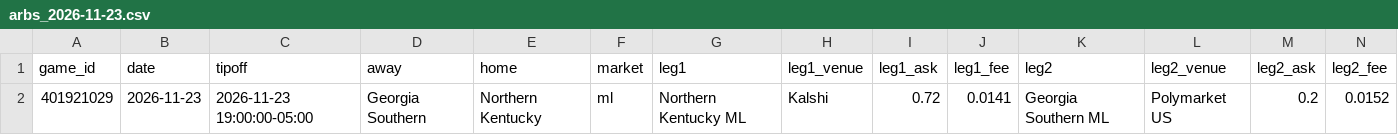
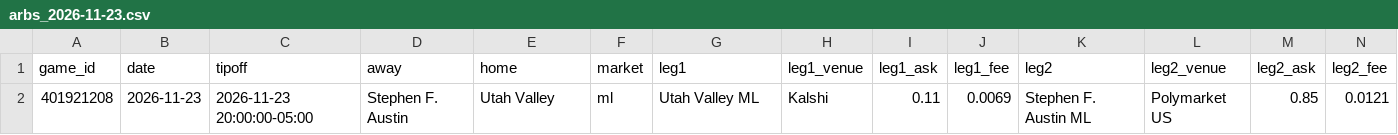
Before and after one commit to michaelatherton1/cbb-board, a CSV file: data/out/arbs_2026-11-23.csv, drawn as a sheet; only a part is shown; removed rows and columns are numbered as before the commit, all else as after; rows hold the shown columns only; the diff names each change by its address in the sheet, - before the commit and + after, or states it on an @@ line.

```diff
--- a/data/out/arbs_2026-11-23.csv
+++ b/data/out/arbs_2026-11-23.csv
-row 2: 401921029 | 2026-11-23 | 2026-11-23 19:00:00-05:00 | Georgia Southern | Northern Kentucky | ml | Northern Kentucky ML | Kalshi | 0.72 | 0.0141 | Georgia Southern ML | Polymarket US | 0.2 | 0.0152
+row 2: 401921208 | 2026-11-23 | 2026-11-23 20:00:00-05:00 | Stephen F. Austin | Utah Valley | ml | Utah Valley ML | Kalshi | 0.11 | 0.0069 | Stephen F. Austin ML | Polymarket US | 0.85 | 0.0121
```
Also changed, not shown: data/out/unmatched_2026-11-23.csv, 10 other files.
